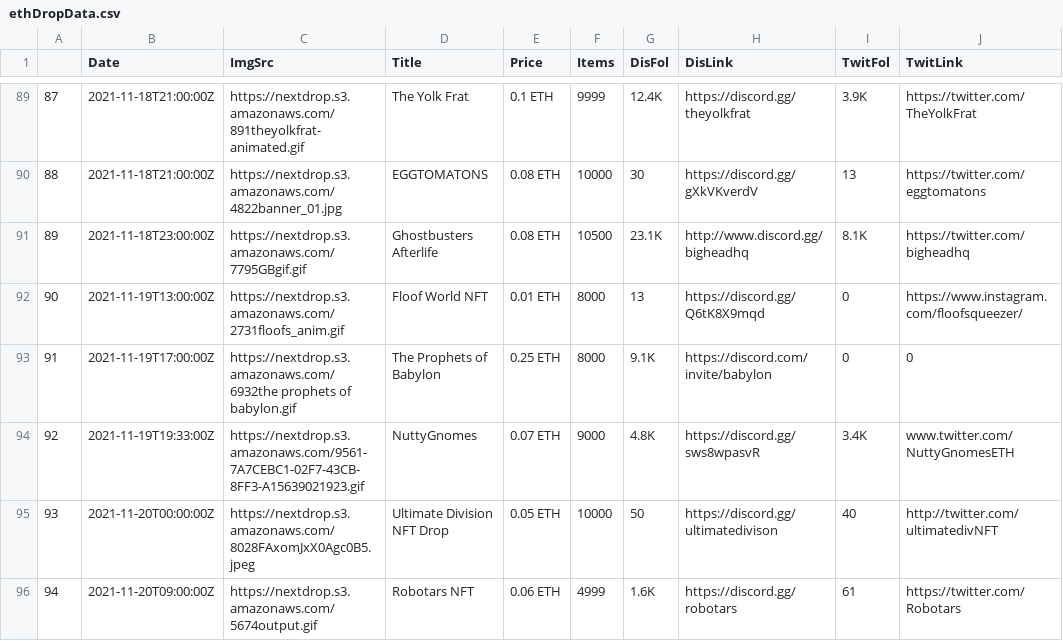
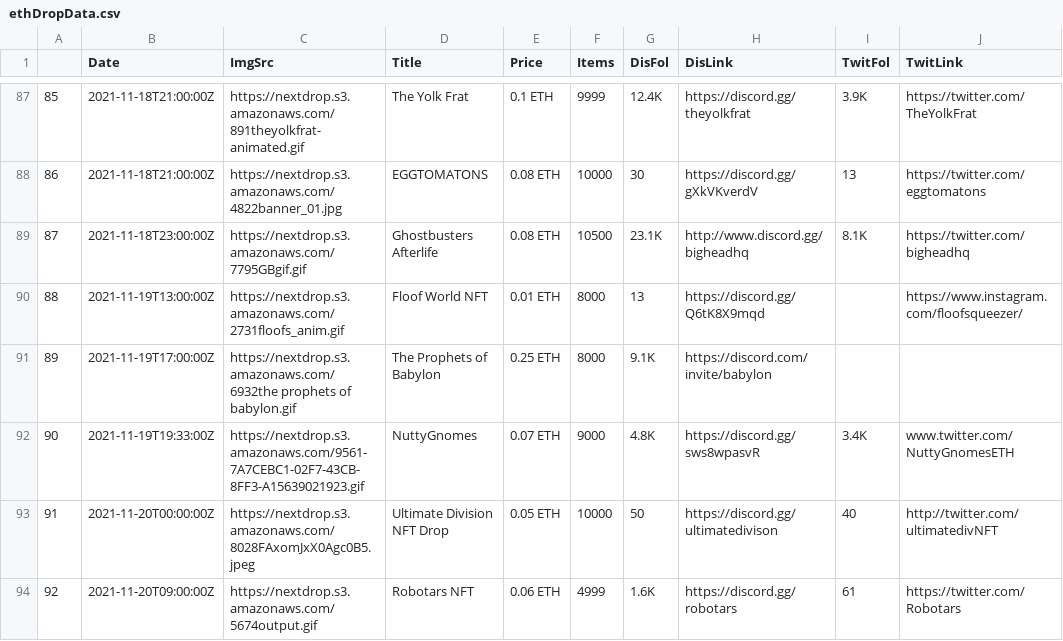
Before and after one commit to FIZIS-net/NFT_Telegram_Bot_Miki, a CSV file: data/ethDropData.csv, drawn as a sheet; only a part is shown, gaps mark what is left out; addresses are those after the commit; the diff covers the shown part only; the diff names each change by its address in the sheet, - before the commit and + after, or states it on an @@ line.

```diff
--- a/data/ethDropData.csv
+++ b/data/ethDropData.csv
@@ column A renumbered between rows 4 and 100 @@
-I90:I91 (TwitFol): 0
+I90:I91 (TwitFol): (empty)
-J91 (TwitLink): 0
+J91 (TwitLink): (empty)
```
Also changed, not shown: 6 added rows, 6 removed rows and 46 edited cells elsewhere in this file, data/solDropData.csv, 4 other files.
